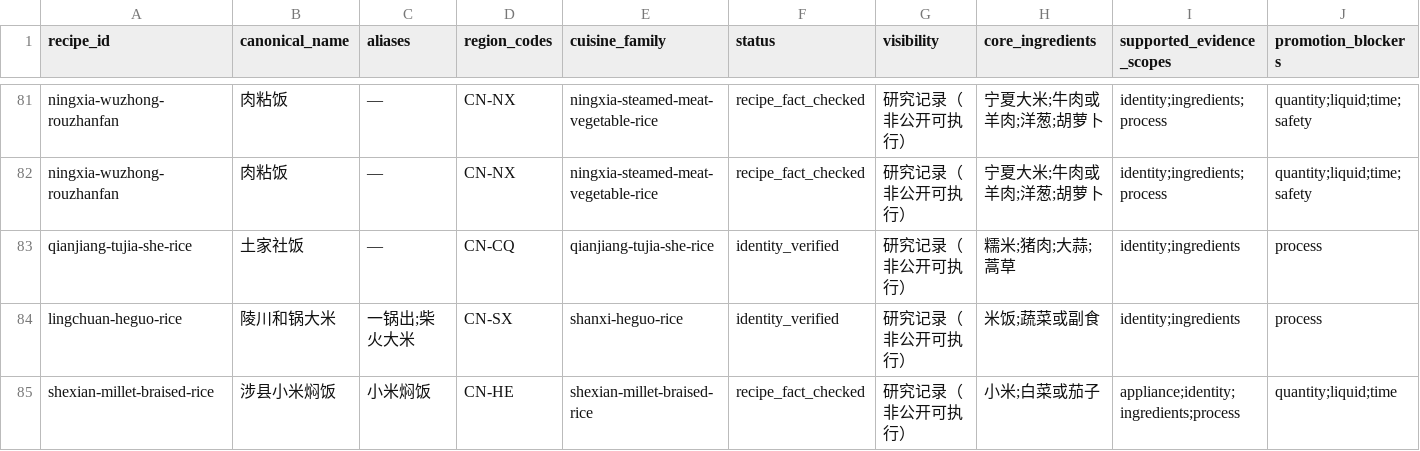
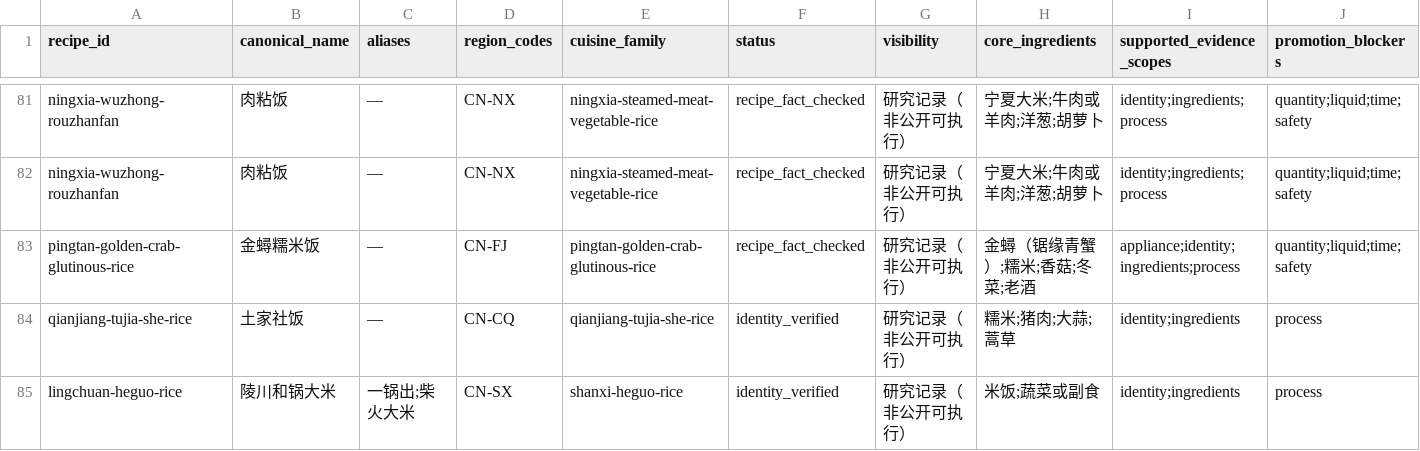
Before and after one commit to liuyuxin01210725-debug/yiguochu, a CSV file: docs/source-backed-one-pot-recipes.csv, drawn as a sheet; only a part is shown, gaps mark what is left out; the shorter side is filled out with more unchanged rows; rows hold the shown columns only; the diff names each change by its address in the sheet, - before the commit and + after, or states it on an @@ line.

Commit message:
data: add Pingtan golden crab rice

```diff
--- a/docs/source-backed-one-pot-recipes.csv
+++ b/docs/source-backed-one-pot-recipes.csv
+row 83: pingtan-golden-crab-glutinous-rice | 金蟳糯米饭 | — | CN-FJ | pingtan-golden-crab-glutinous-rice | recipe_fact_checked | 研究记录（非公开可执行） | 金蟳（锯缘青蟹）;糯米;香菇;冬菜;老酒 | appliance;identity;ingredients;process | quantity;liquid;time;safety
```
Also changed, not shown: 4 other files.
